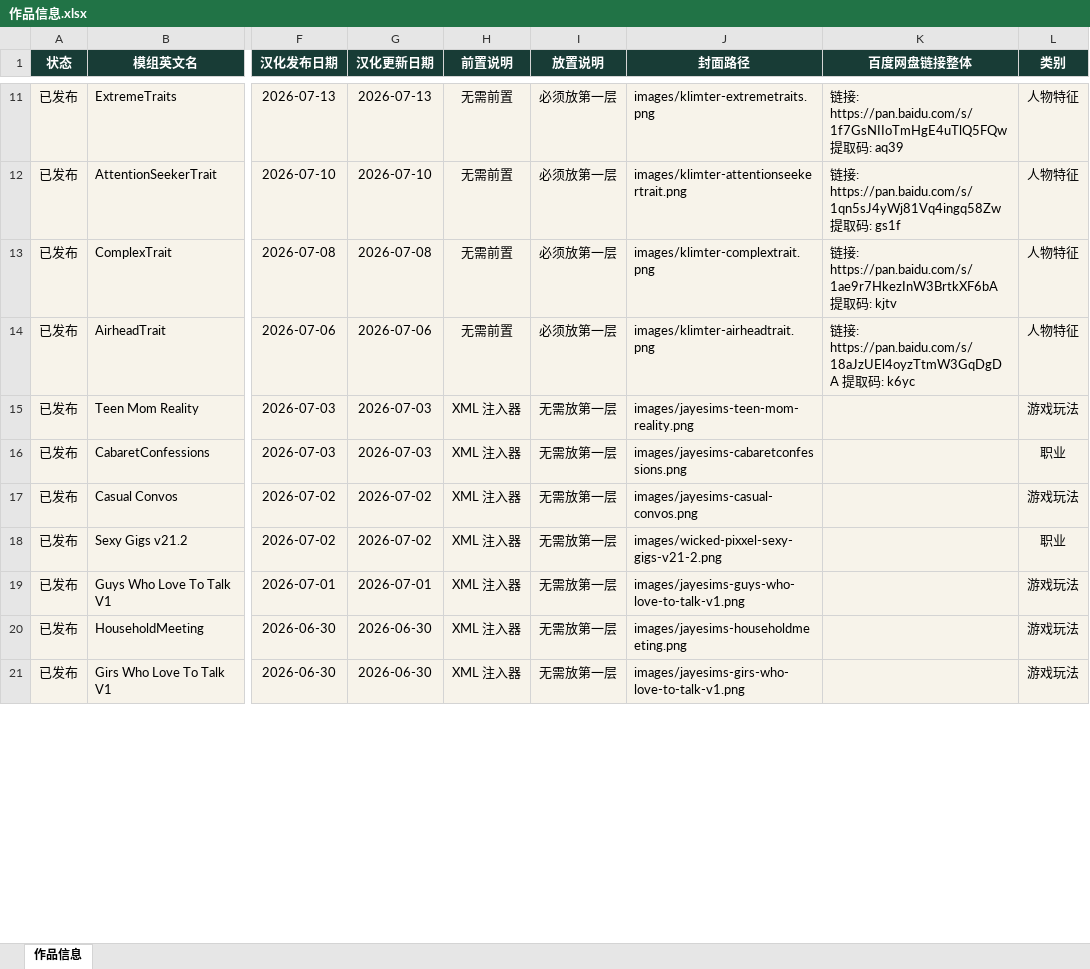
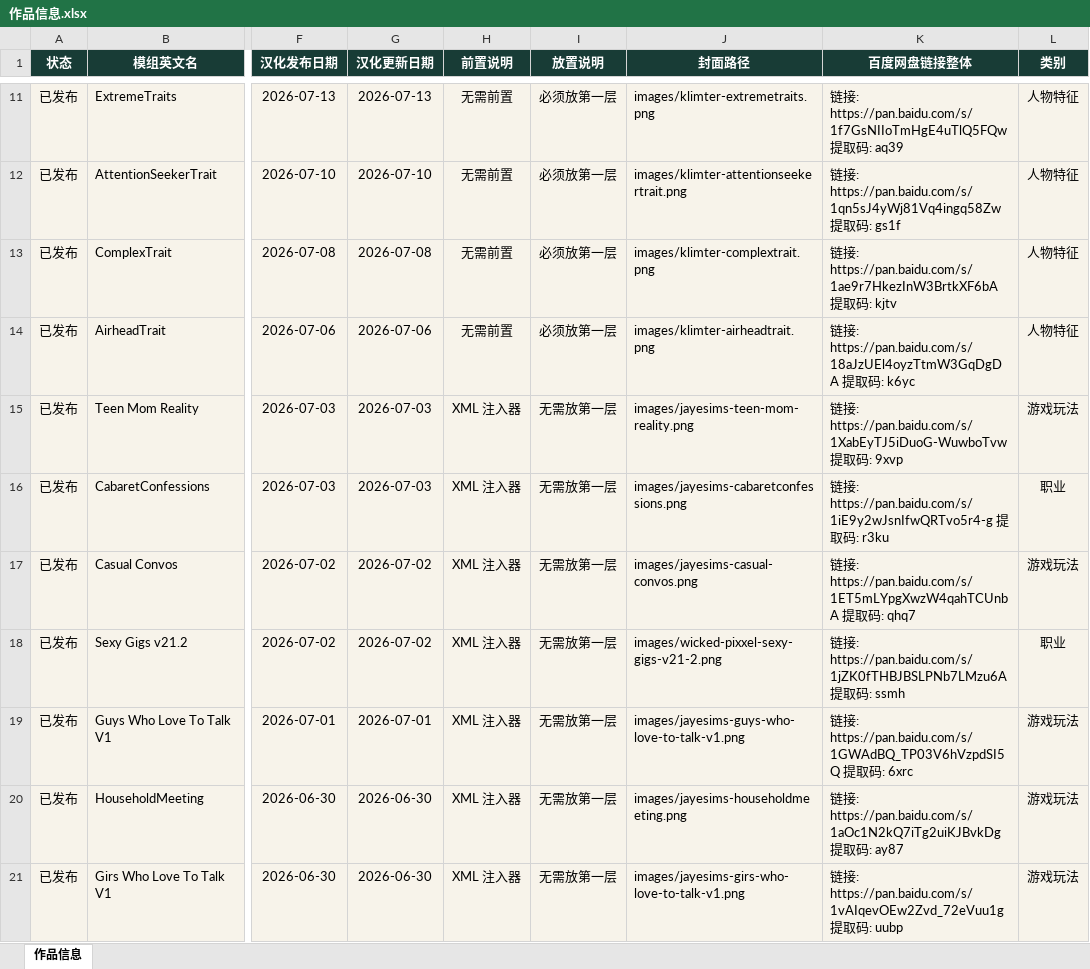
Before and after one commit to niuai-ui/qiuqiu-portfolio, an Excel workbook: content/作品信息.xlsx, sheet 作品信息, drawn as a sheet; only a part is shown, gaps mark what is left out; values as stored, in another font and other column widths than the file's, no borders; the diff covers the shown part only; the diff names each change by its address in the sheet, - before the commit and + after, or states it on an @@ line.

```diff
--- a/content/作品信息.xlsx (sheet 作品信息)
+++ b/content/作品信息.xlsx (sheet 作品信息)
-K15 (百度网盘链接整体): (empty)
+K15 (百度网盘链接整体): 链接: https://pan.baidu.com/s/1XabEyTJ5iDuoG-WuwboTvw 提取码: 9xvp
-K16 (百度网盘链接整体): (empty)
+K16 (百度网盘链接整体): 链接: https://pan.baidu.com/s/1iE9y2wJsnIfwQRTvo5r4-g 提取码: r3ku
-K17 (百度网盘链接整体): (empty)
+K17 (百度网盘链接整体): 链接: https://pan.baidu.com/s/1ET5mLYpgXwzW4qahTCUnbA 提取码: qhq7
-K18 (百度网盘链接整体): (empty)
+K18 (百度网盘链接整体): 链接: https://pan.baidu.com/s/1jZK0fTHBJBSLPNb7LMzu6A 提取码: ssmh
-K19 (百度网盘链接整体): (empty)
+K19 (百度网盘链接整体): 链接: https://pan.baidu.com/s/1GWAdBQ_TP03V6hVzpdSI5Q 提取码: 6xrc
-K20 (百度网盘链接整体): (empty)
+K20 (百度网盘链接整体): 链接: https://pan.baidu.com/s/1aOc1N2kQ7iTg2uiKJBvkDg 提取码: ay87
-K21 (百度网盘链接整体): (empty)
+K21 (百度网盘链接整体): 链接: https://pan.baidu.com/s/1vAIqevOEw2Zvd_72eVuu1g 提取码: uubp
```
Also changed, not shown: 6 edited cells elsewhere in this sheet, 1 other file.
